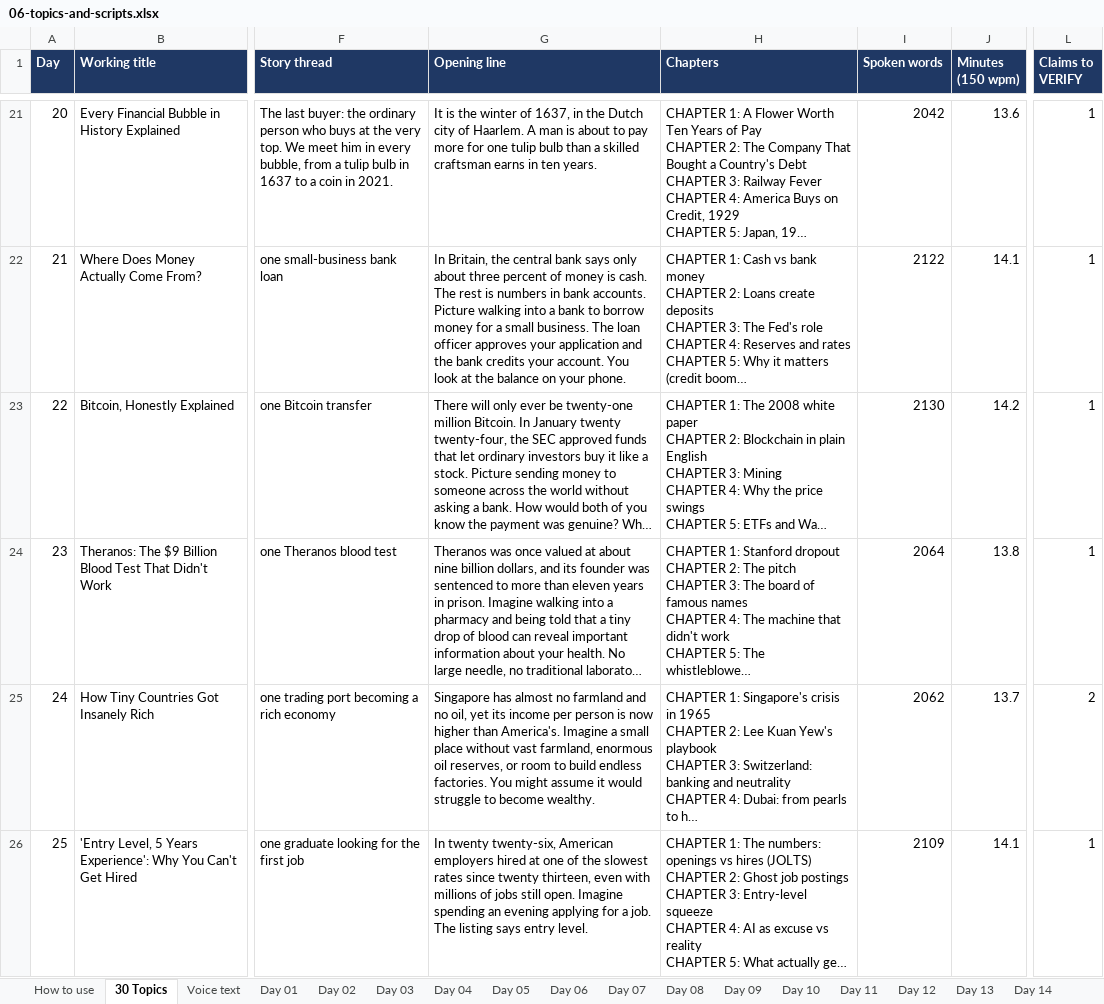
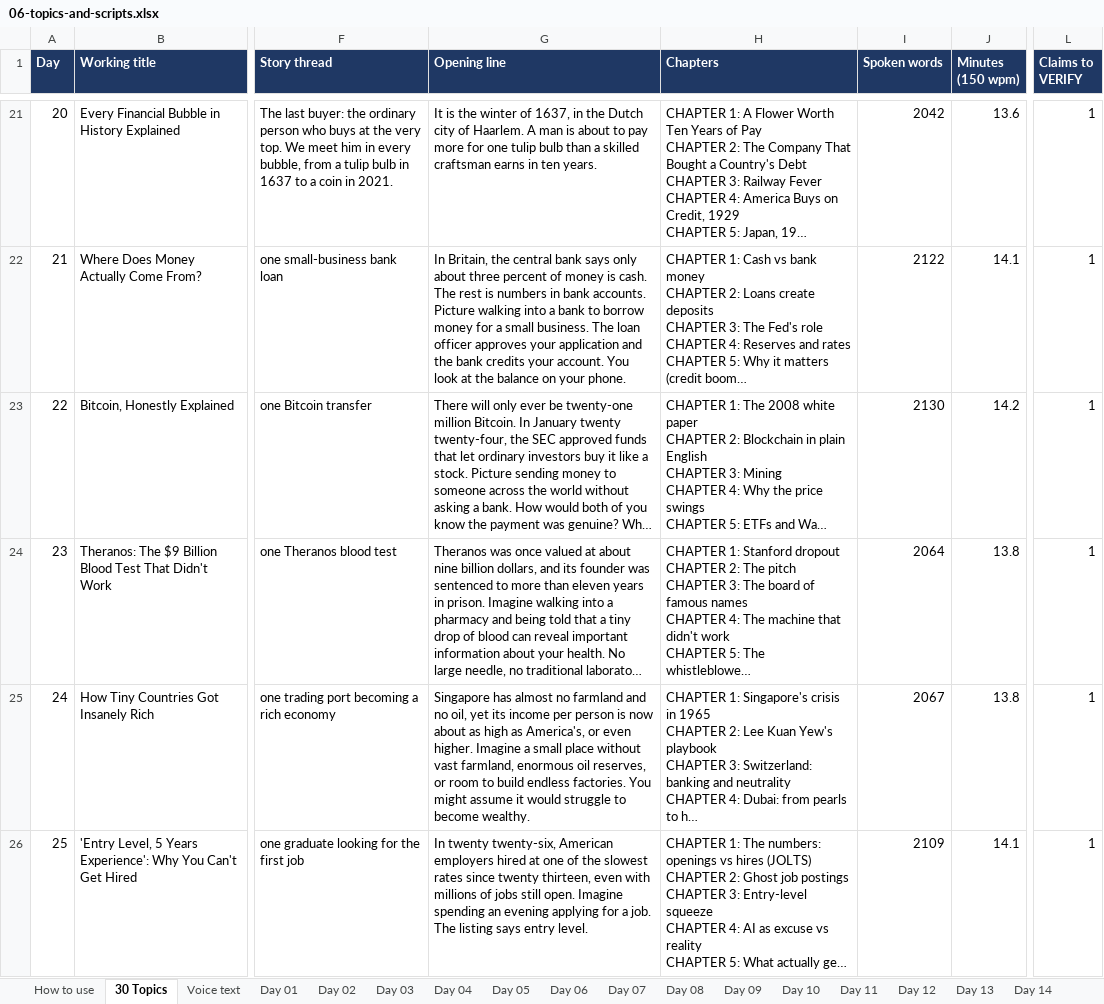
Before and after one commit to harshkbuisness-collab/rctrips, an Excel workbook: research/06-topics-and-scripts.xlsx, sheet 30 Topics, drawn as a sheet; only a part is shown, gaps mark what is left out; long unchanged cells end in …; values as stored, in another font and other column widths than the file's, no borders; the diff covers the shown part only; the diff names each change by its address in the sheet, - before the commit and + after, or states it on an @@ line.

```diff
--- a/research/06-topics-and-scripts.xlsx (sheet 30 Topics)
+++ b/research/06-topics-and-scripts.xlsx (sheet 30 Topics)
-G25 (Opening line): …is now higher than America's. Imagine a…
+G25 (Opening line): …is now about as high as America's, or even higher. Imagine a…
-I25 (Spoken words): 2062
+I25 (Spoken words): 2067
-J25 (Minutes (150 wpm)): 13.7
+J25 (Minutes (150 wpm)): 13.8
-L25 (Claims to VERIFY): 2
+L25 (Claims to VERIFY): 1
```
Also changed, not shown: 7 edited cells elsewhere in this sheet, sheet Day 01, sheet Voice text, sheet Day 24, sheet Day 26, sheet Day 08, sheet Day 18, 5 other files.
